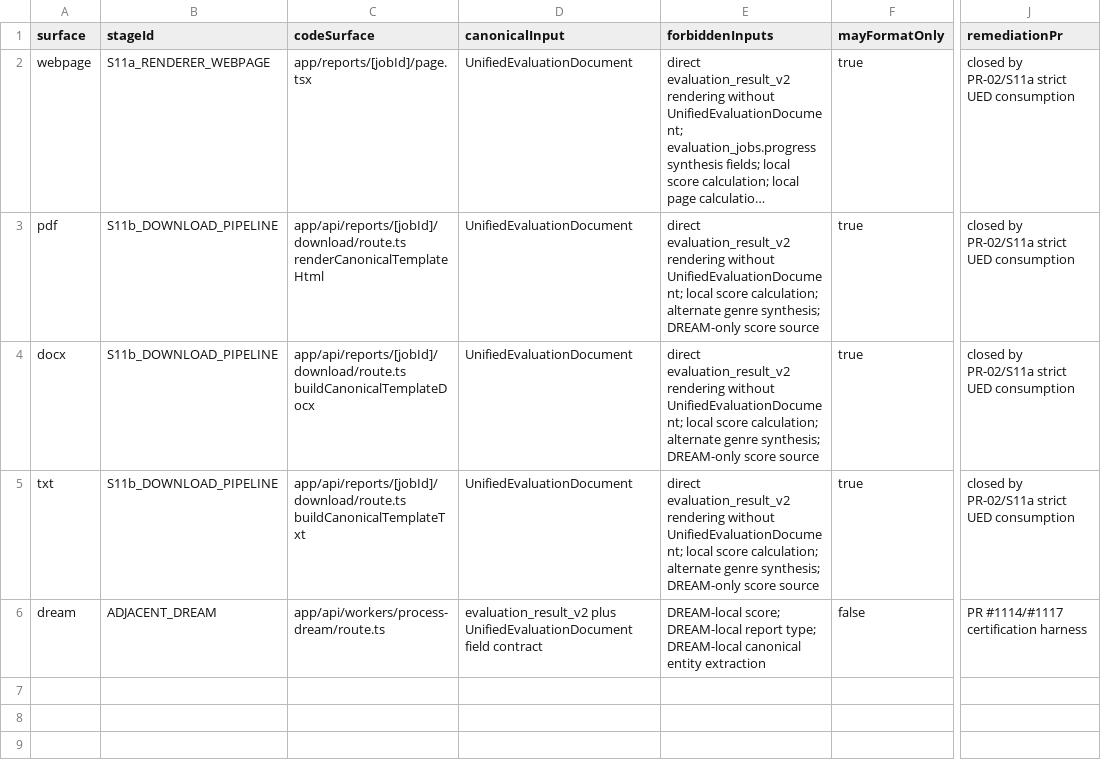
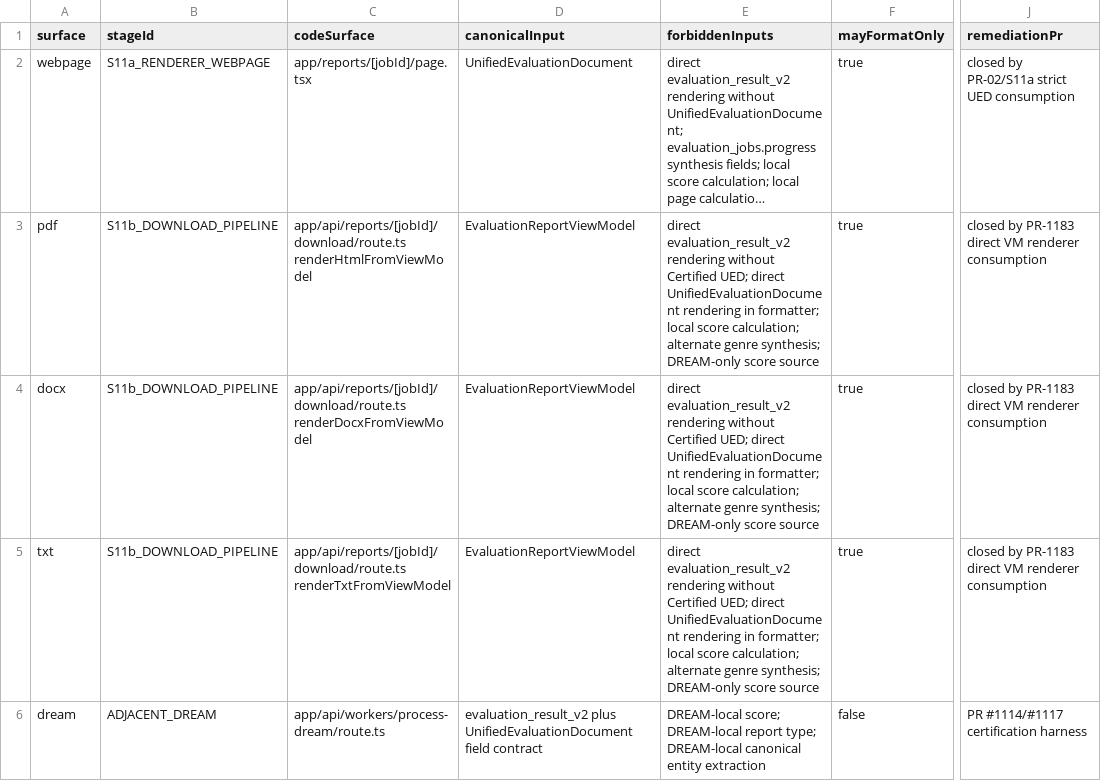
Before and after one commit to Mmeraw/literary-ai-partner, a CSV file: docs/registries/renderer_consumption_matrix.csv, drawn as a sheet; only a part is shown, gaps mark what is left out; long unchanged cells end in …; the diff names each change by its address in the sheet, - before the commit and + after, or states it on an @@ line.

```diff
--- a/docs/registries/renderer_consumption_matrix.csv
+++ b/docs/registries/renderer_consumption_matrix.csv
-C3 (codeSurface): app/api/reports/[jobId]/download/route.ts renderCanonicalTemplateHtml
+C3 (codeSurface): app/api/reports/[jobId]/download/route.ts renderHtmlFromViewModel
-D3:D5 (canonicalInput): UnifiedEvaluationDocument
+D3:D5 (canonicalInput): EvaluationReportViewModel
-E3:E5 (forbiddenInputs): …rendering without UnifiedEvaluationDocument; local score…
+E3:E5 (forbiddenInputs): …rendering without Certified UED; direct UnifiedEvaluationDocument rendering in formatter; local score…
-J3:J5 (remediationPr): closed by PR-02/S11a strict UED consumption
+J3:J5 (remediationPr): closed by PR-1183 direct VM renderer consumption
-C4 (codeSurface): app/api/reports/[jobId]/download/route.ts buildCanonicalTemplateDocx
+C4 (codeSurface): app/api/reports/[jobId]/download/route.ts renderDocxFromViewModel
-C5 (codeSurface): app/api/reports/[jobId]/download/route.ts buildCanonicalTemplateTxt
+C5 (codeSurface): app/api/reports/[jobId]/download/route.ts renderTxtFromViewModel
```
Also changed, not shown: docs/registries/authority_source_registry.csv, 10 other files.
